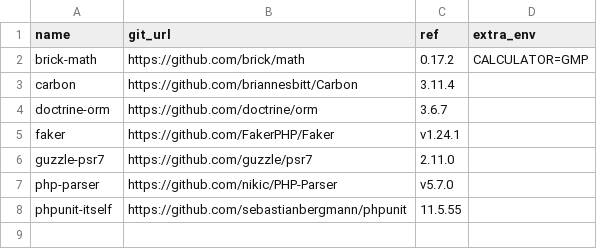
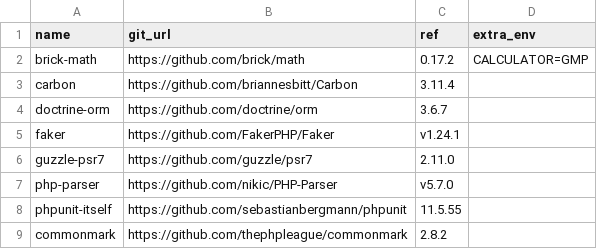
Before and after one commit to mirandaguillaume/phpunit-rust, a TSV file: bench/oss_suites.tsv, drawn as a sheet; the diff names each change by its address in the sheet, - before the commit and + after, or states it on an @@ line.

Commit message:
bench: add league/commonmark to the gate (heavy, deterministic suite) (#15)
A test-heavy real-world suite: league/commonmark @ 2.8.2 is the CommonMark/GFM
spec engine, ~4168 tests, self-contained (no DB/services) and spec-driven (so it
won't introduce an env-gated count gap). Verified locally at exact parity at
both worker counts: vanilla = rust = 4168 (Δ=0) at workers=4 and workers=1.

Chosen over tempest/markdown, which is a thin wrapper that depends on
league/commonmark and ships only ~48 test files — the engine is where the heavy
testing lives.

- bench/oss_suites.tsv: + commonmark.
- bench-daily.yml: + commonmark in both the gate and diag matrices.

```diff
--- a/bench/oss_suites.tsv
+++ b/bench/oss_suites.tsv
+row 9: commonmark | https://github.com/thephpleague/commonmark | 2.8.2
```
Also changed, not shown: 1 other file.
